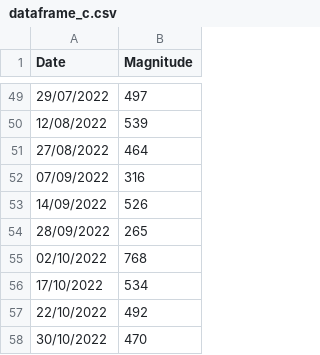
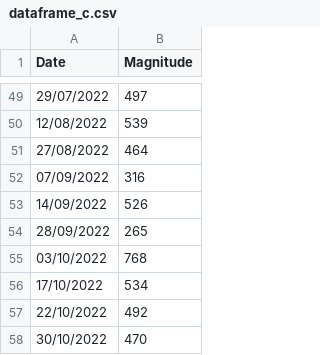
Before and after one commit to notsmart-af/streamlit, a CSV file: data/dataframe_c.csv, drawn as a sheet; only a part is shown, gaps mark what is left out.

```diff
--- a/data/dataframe_c.csv
+++ b/data/dataframe_c.csv
@@ -54,3 +54,3 @@
 28/09/2022,265
-02/10/2022,768
+03/10/2022,768
 17/10/2022,534
```
Also changed, not shown: 1 other file.
